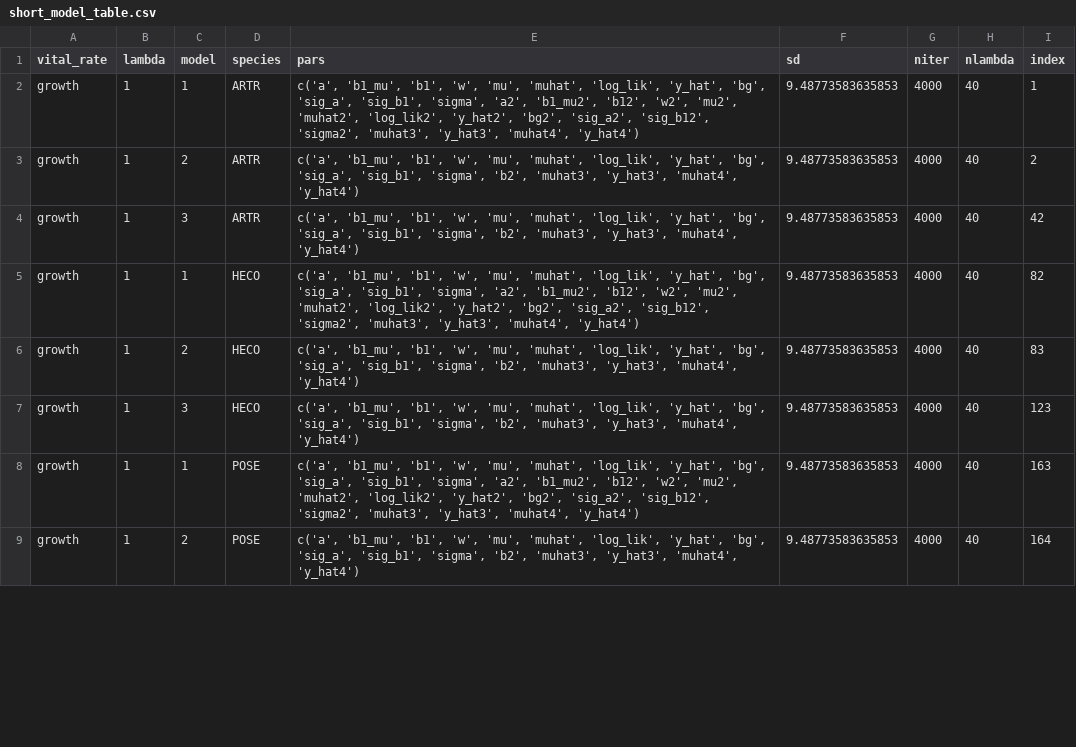
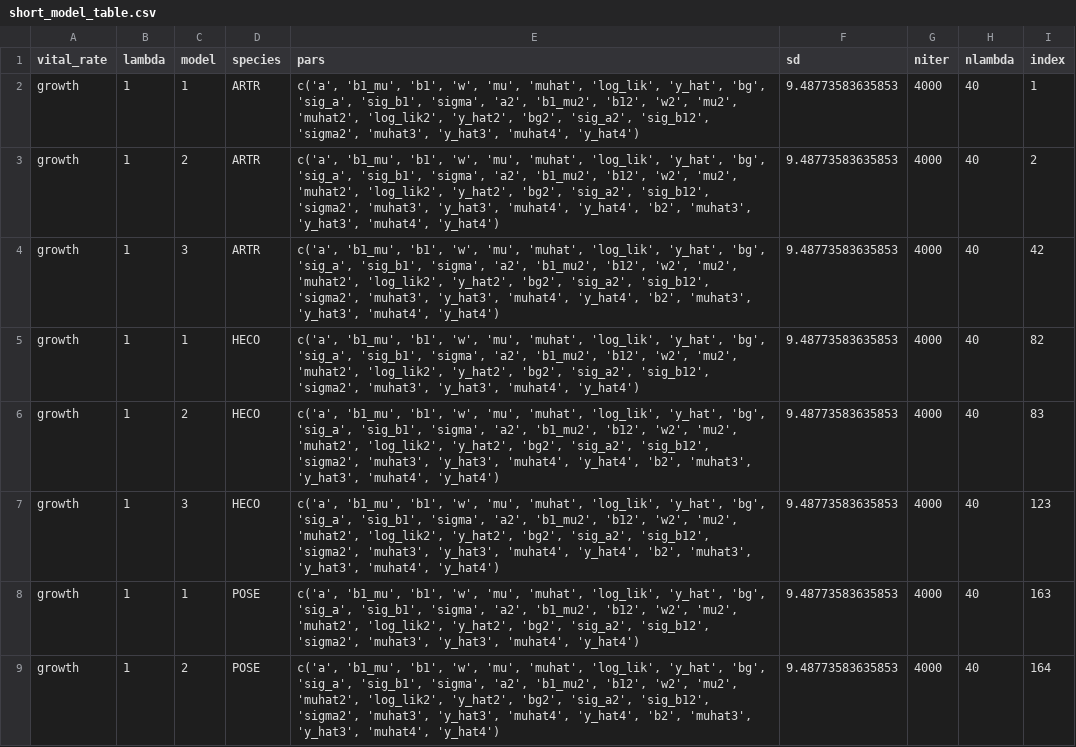
Before and after one commit to pbadler/ExperimentTests, a CSV file: precip/data/temp_data/short_model_table.csv, drawn as a sheet; only a part is shown; the diff covers the shown part only.

Commit message:
removing the y_hat predictions  from the recruit models because it lead to sampling problems

```diff
--- a/precip/data/temp_data/short_model_table.csv
+++ b/precip/data/temp_data/short_model_table.csv
@@ -2,8 +2,8 @@
 "growth",1,1,"ARTR","c('a', 'b1_mu', 'b1', 'w', 'mu', 'muhat', 'log_lik', 'y_hat', 'bg', 'sig_a', 'sig_b1', 'sigma', 'a2', 'b1_mu2', 'b12', 'w2', 'mu2', 'muhat2', 'log_lik2', 'y_hat2', 'bg2', 'sig_a2', 'sig_b12', 'sigma2', 'muhat3', 'y_hat3', 'muhat4', 'y_hat4')",9.48773583635853,4000,40,1
-"growth",1,2,"ARTR","c('a', 'b1_mu', 'b1', 'w', 'mu', 'muhat', 'log_lik', 'y_hat', 'bg', 'sig_a', 'sig_b1', 'sigma', 'b2', 'muhat3', 'y_hat3', 'muhat4', 'y_hat4')",9.48773583635853,4000,40,2
-"growth",1,3,"ARTR","c('a', 'b1_mu', 'b1', 'w', 'mu', 'muhat', 'log_lik', 'y_hat', 'bg', 'sig_a', 'sig_b1', 'sigma', 'b2', 'muhat3', 'y_hat3', 'muhat4', 'y_hat4')",9.48773583635853,4000,40,42
+"growth",1,2,"ARTR","c('a', 'b1_mu', 'b1', 'w', 'mu', 'muhat', 'log_lik', 'y_hat', 'bg', 'sig_a', 'sig_b1', 'sigma', 'a2', 'b1_mu2', 'b12', 'w2', 'mu2', 'muhat2', 'log_lik2', 'y_hat2', 'bg2', 'sig_a2', 'sig_b12', 'sigma2', 'muhat3', 'y_hat3', 'muhat4', 'y_hat4', 'b2', 'muhat3', 'y_hat3', 'muhat4', 'y_hat4')",9.48773583635853,4000,40,2
+"growth",1,3,"ARTR","c('a', 'b1_mu', 'b1', 'w', 'mu', 'muhat', 'log_lik', 'y_hat', 'bg', 'sig_a', 'sig_b1', 'sigma', 'a2', 'b1_mu2', 'b12', 'w2', 'mu2', 'muhat2', 'log_lik2', 'y_hat2', 'bg2', 'sig_a2', 'sig_b12', 'sigma2', 'muhat3', 'y_hat3', 'muhat4', 'y_hat4', 'b2', 'muhat3', 'y_hat3', 'muhat4', 'y_hat4')",9.48773583635853,4000,40,42
 "growth",1,1,"HECO","c('a', 'b1_mu', 'b1', 'w', 'mu', 'muhat', 'log_lik', 'y_hat', 'bg', 'sig_a', 'sig_b1', 'sigma', 'a2', 'b1_mu2', 'b12', 'w2', 'mu2', 'muhat2', 'log_lik2', 'y_hat2', 'bg2', 'sig_a2', 'sig_b12', 'sigma2', 'muhat3', 'y_hat3', 'muhat4', 'y_hat4')",9.48773583635853,4000,40,82
-"growth",1,2,"HECO","c('a', 'b1_mu', 'b1', 'w', 'mu', 'muhat', 'log_lik', 'y_hat', 'bg', 'sig_a', 'sig_b1', 'sigma', 'b2', 'muhat3', 'y_hat3', 'muhat4', 'y_hat4')",9.48773583635853,4000,40,83
-"growth",1,3,"HECO","c('a', 'b1_mu', 'b1', 'w', 'mu', 'muhat', 'log_lik', 'y_hat', 'bg', 'sig_a', 'sig_b1', 'sigma', 'b2', 'muhat3', 'y_hat3', 'muhat4', 'y_hat4')",9.48773583635853,4000,40,123
+"growth",1,2,"HECO","c('a', 'b1_mu', 'b1', 'w', 'mu', 'muhat', 'log_lik', 'y_hat', 'bg', 'sig_a', 'sig_b1', 'sigma', 'a2', 'b1_mu2', 'b12', 'w2', 'mu2', 'muhat2', 'log_lik2', 'y_hat2', 'bg2', 'sig_a2', 'sig_b12', 'sigma2', 'muhat3', 'y_hat3', 'muhat4', 'y_hat4', 'b2', 'muhat3', 'y_hat3', 'muhat4', 'y_hat4')",9.48773583635853,4000,40,83
+"growth",1,3,"HECO","c('a', 'b1_mu', 'b1', 'w', 'mu', 'muhat', 'log_lik', 'y_hat', 'bg', 'sig_a', 'sig_b1', 'sigma', 'a2', 'b1_mu2', 'b12', 'w2', 'mu2', 'muhat2', 'log_lik2', 'y_hat2', 'bg2', 'sig_a2', 'sig_b12', 'sigma2', 'muhat3', 'y_hat3', 'muhat4', 'y_hat4', 'b2', 'muhat3', 'y_hat3', 'muhat4', 'y_hat4')",9.48773583635853,4000,40,123
 "growth",1,1,"POSE","c('a', 'b1_mu', 'b1', 'w', 'mu', 'muhat', 'log_lik', 'y_hat', 'bg', 'sig_a', 'sig_b1', 'sigma', 'a2', 'b1_mu2', 'b12', 'w2', 'mu2', 'muhat2', 'log_lik2', 'y_hat2', 'bg2', 'sig_a2', 'sig_b12', 'sigma2', 'muhat3', 'y_hat3', 'muhat4', 'y_hat4')",9.48773583635853,4000,40,163
-"growth",1,2,"POSE","c('a', 'b1_mu', 'b1', 'w', 'mu', 'muhat', 'log_lik', 'y_hat', 'bg', 'sig_a', 'sig_b1', 'sigma', 'b2', 'muhat3', 'y_hat3', 'muhat4', 'y_hat4')",9.48773583635853,4000,40,164
+"growth",1,2,"POSE","c('a', 'b1_mu', 'b1', 'w', 'mu', 'muhat', 'log_lik', 'y_hat', 'bg', 'sig_a', 'sig_b1', 'sigma', 'a2', 'b1_mu2', 'b12', 'w2', 'mu2', 'muhat2', 'log_lik2', 'y_hat2', 'bg2', 'sig_a2', 'sig_b12', 'sigma2', 'muhat3', 'y_hat3', 'muhat4', 'y_hat4', 'b2', 'muhat3', 'y_hat3', 'muhat4', 'y_hat4')",9.48773583635853,4000,40,164
```
Also changed, not shown: 23 edited cells elsewhere in this file, 8 other files.
